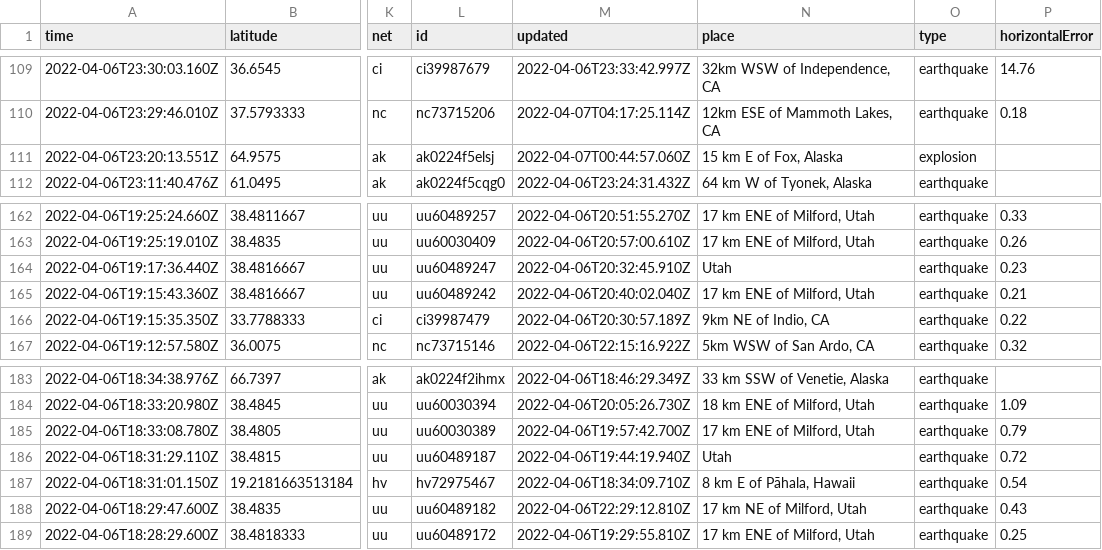
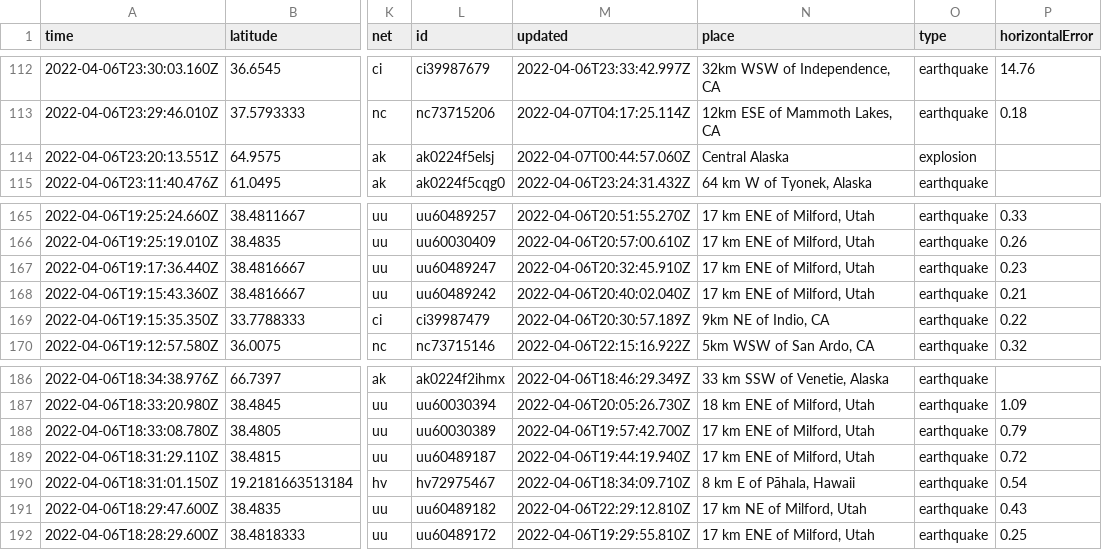
Before and after one commit to profrobwells/nicar22-github-actions, a CSV file: usgs_current.csv, drawn as a sheet; only a part is shown, gaps mark what is left out; addresses are those after the commit; the diff covers the shown part only; the diff names each change by its address in the sheet, - before the commit and + after, or states it on an @@ line.

```diff
--- a/usgs_current.csv
+++ b/usgs_current.csv
-N114 (place): 15 km E of Fox, Alaska
+N114 (place): Central Alaska
-N167 (place): Utah
+N167 (place): 17 km ENE of Milford, Utah
-N189 (place): Utah
+N189 (place): 17 km ENE of Milford, Utah
```
Also changed, not shown: 3 added rows, 2 removed rows and 4 edited cells elsewhere in this file, 1 other file.
